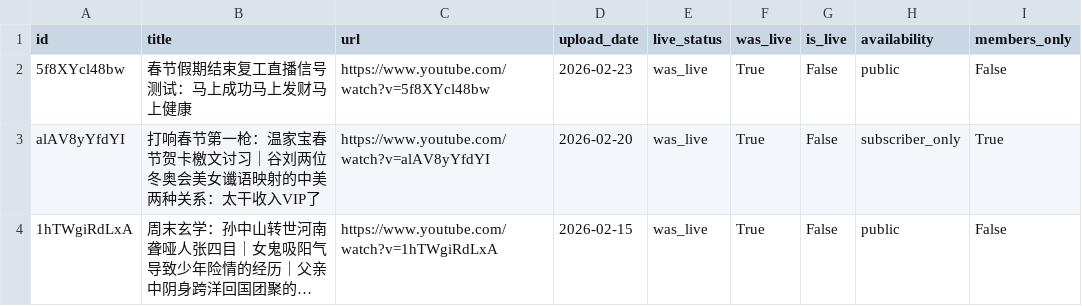
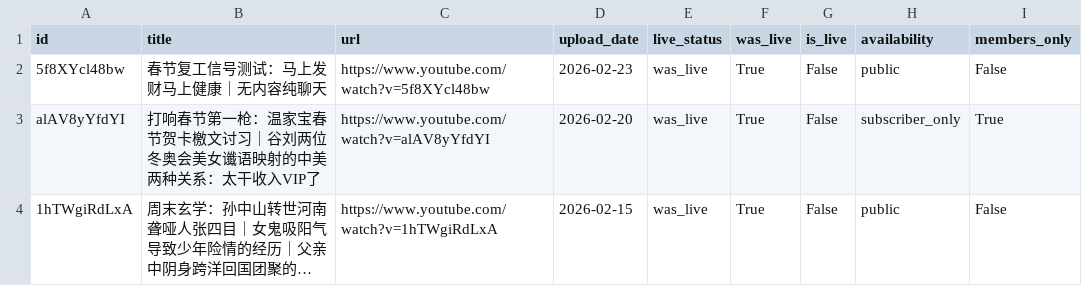
Before and after one commit to PeterKZhao/AudioToSubs, a CSV file: data/youtube/dlw2023/streams_index.csv, drawn as a sheet; only a part is shown; long unchanged cells end in ….

```diff
--- a/data/youtube/dlw2023/streams_index.csv
+++ b/data/youtube/dlw2023/streams_index.csv
@@ -1,3 +1,3 @@
 id,title,url,upload_date,live_status,was_live,is_live,availability,members_only
-5f8XYcl48bw,春节假期结束复工直播信号测试：马上成功马上发财马上健康,https://www.youtube.com/watch?v=5f8XYcl48bw,2026-02-23,was_live,True,False,public,False
+5f8XYcl48bw,春节复工信号测试：马上发财马上健康｜无内容纯聊天,https://www.youtube.com/watch?v=5f8XYcl48bw,2026-02-23,was_live,True,False,public,False
 alAV8yYfdYI,打响春节第一枪：温家宝春节贺卡檄文讨习｜谷刘两位冬奥会美女谶语映射的中美两种关系：太干收入VIP了,https://www.youtube.com/watch?v=alAV8yYfdYI,2026-02-20,was_live,True,False,subscriber_only,True
```
Also changed, not shown: 4 other files.
